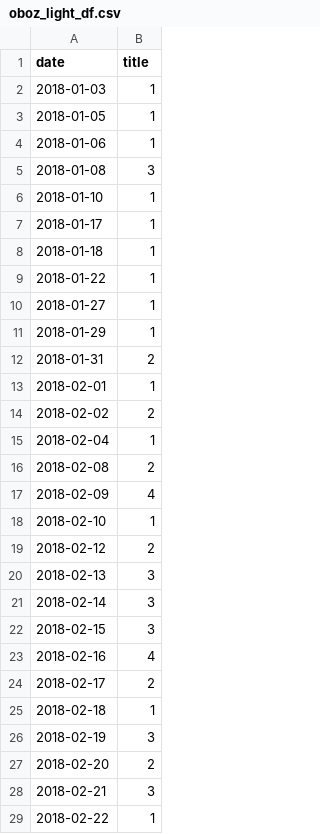
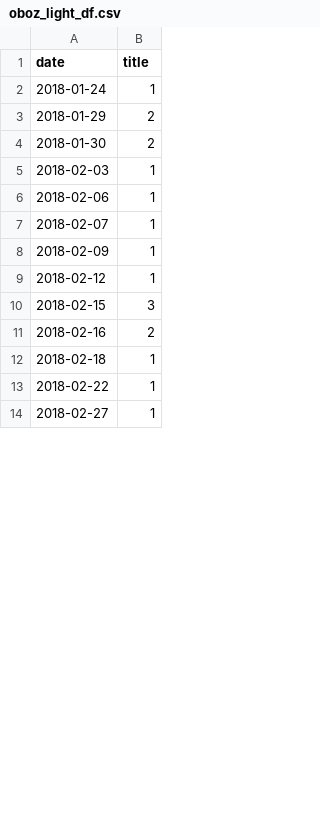
Before and after one commit to KokaZUKR/Information_attack_catcher, a CSV file: saved_data/oboz_light_df.csv, drawn as a sheet; only a part is shown; the shorter side is filled out with more unchanged rows; the diff covers the shown part only.

```diff
--- a/saved_data/oboz_light_df.csv
+++ b/saved_data/oboz_light_df.csv
@@ -1,29 +1,13 @@
 date      ,title
-2018-01-03,1
-2018-01-05,1
-2018-01-06,1
-2018-01-08,3
-2018-01-10,1
-2018-01-17,1
-2018-01-18,1
-2018-01-22,1
-2018-01-27,1
-2018-01-29,1
-2018-01-31,2
-2018-02-01,1
-2018-02-02,2
-2018-02-04,1
-2018-02-08,2
-2018-02-09,4
-2018-02-10,1
-2018-02-12,2
-2018-02-13,3
-2018-02-14,3
+2018-01-24,1
+2018-01-29,2
+2018-01-30,2
+2018-02-03,1
+2018-02-06,1
+2018-02-07,1
+2018-02-09,1
+2018-02-12,1
 2018-02-15,3
-2018-02-16,4
-2018-02-17,2
+2018-02-16,2
 2018-02-18,1
-2018-02-19,3
-2018-02-20,2
-2018-02-21,3
 2018-02-22,1
```
Also changed, not shown: 23 added rows, 7 removed rows and 18 edited cells elsewhere in this file, saved_data/gordon_light_df.csv, saved_data/gordon_light_df_all_dates.csv, 11 other files.
